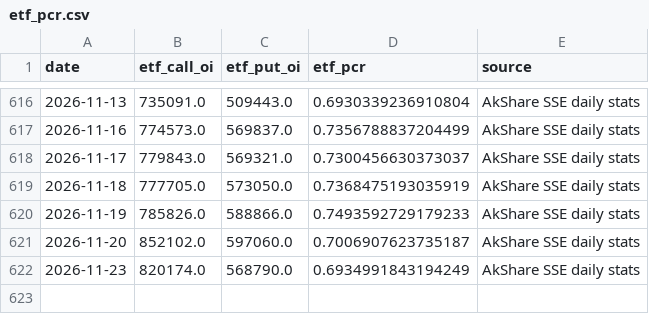
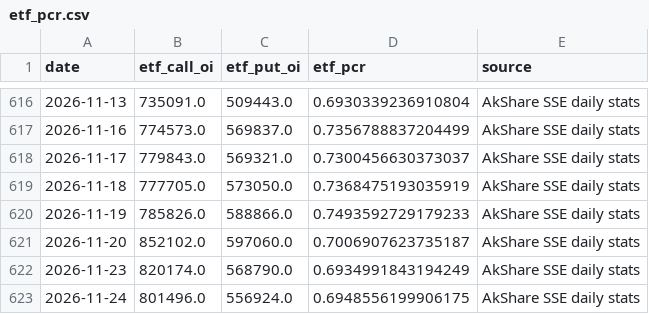
Before and after one commit to zitanjian/hs300-pcr-web, a CSV file: data/etf_pcr.csv, drawn as a sheet; only a part is shown, gaps mark what is left out; the diff names each change by its address in the sheet, - before the commit and + after, or states it on an @@ line.

```diff
--- a/data/etf_pcr.csv
+++ b/data/etf_pcr.csv
+row 623: 2026-11-24 | 801496.0 | 556924.0 | 0.6948556199906175 | AkShare SSE daily stats
```
Also changed, not shown: data/hs300.csv, data/io_pcr.csv, 1 other file.
